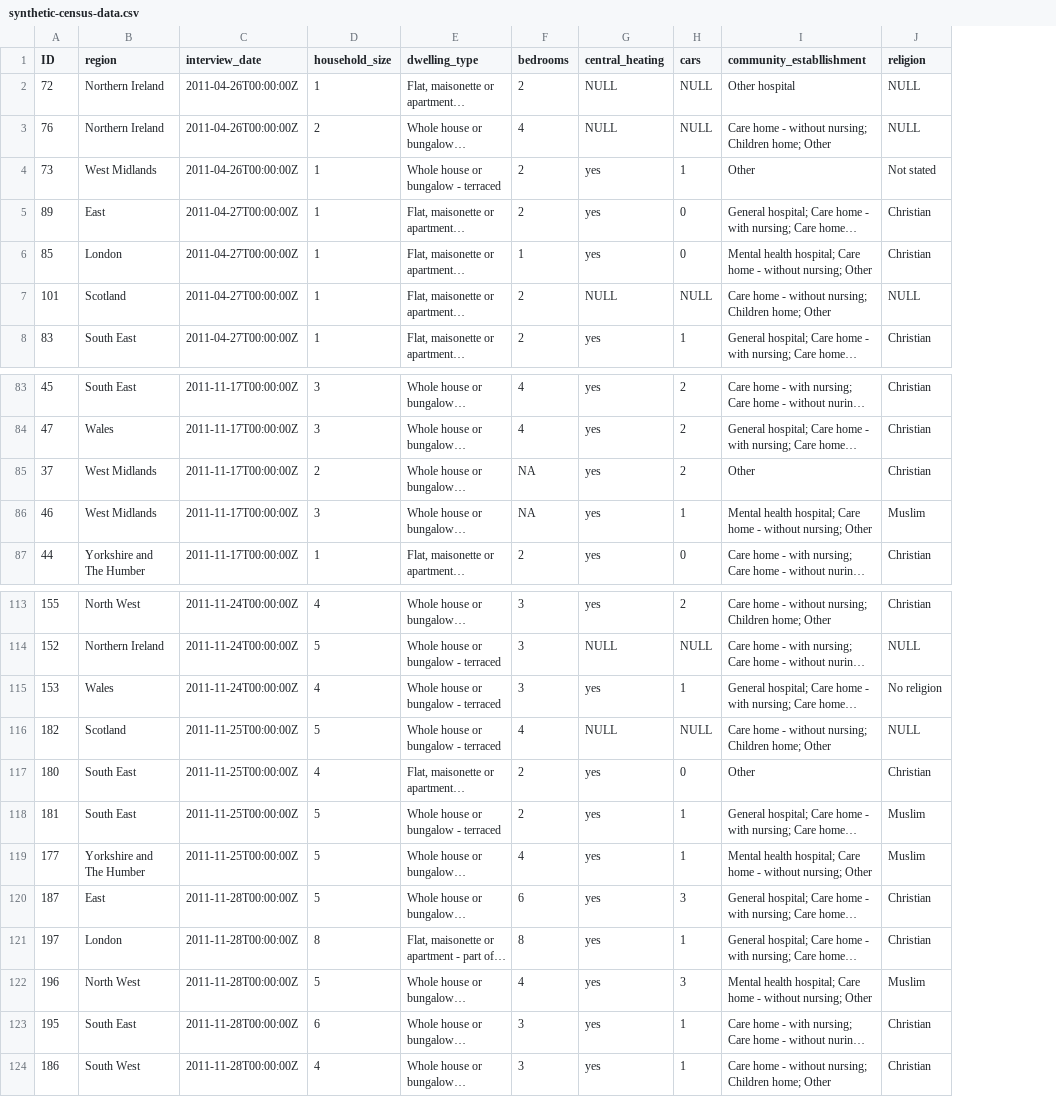
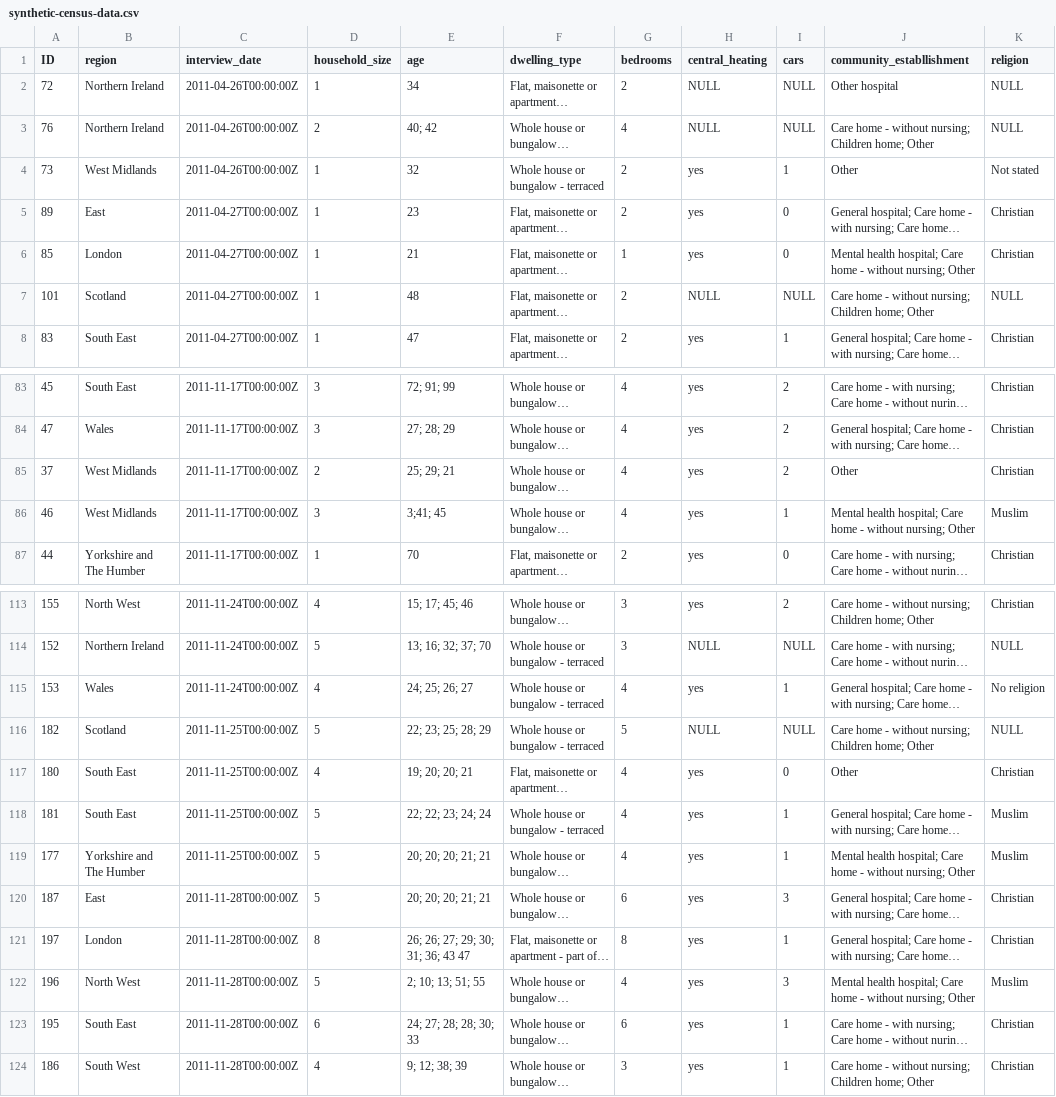
Before and after one commit to eirini-zormpa/r-training, a CSV file: data_raw/synthetic-census-data.csv, drawn as a sheet; only a part is shown, gaps mark what is left out; long unchanged cells end in …; addresses are those after the commit; the diff names each change by its address in the sheet, - before the commit and + after, or states it on an @@ line.

Commit message:
added another variable, in case it's useful

```diff
--- a/data_raw/synthetic-census-data.csv
+++ b/data_raw/synthetic-census-data.csv
+column E (age), rows 2-8: 34 | 40; 42 | 32 | 23 | 21 | 48 | 47; rows 83-87: 72; 91; 99 | 27; 28; 29 | 25; 29; 21 | 3;41; 45 | 70; rows 113-124: 15; 17; 45; 46 | 13; 16; 32; 37; 70 | 24; 25; 26; 27 | 22; 23; 25; 28; 29 | 19; 20; 20; 21 | 22; 22; 23; 24; 24 | 20; 20; 20; 21; 21 | 20; 20; 20; 21; 21 | 26; 26; 27; 29; 30; 31; 36; 43 47 | 2; 10; 13; 51; 55 | 24; 27; 28; 28; 30; 33 | 9; 12; 38; 39
-G85:G86 (bedrooms): NA
+G85:G86 (bedrooms): 4
-G115 (bedrooms): 3
+G115 (bedrooms): 4
-G116 (bedrooms): 4
+G116 (bedrooms): 5
-G117:G118 (bedrooms): 2
+G117:G118 (bedrooms): 4
-G123 (bedrooms): 3
+G123 (bedrooms): 6
```
